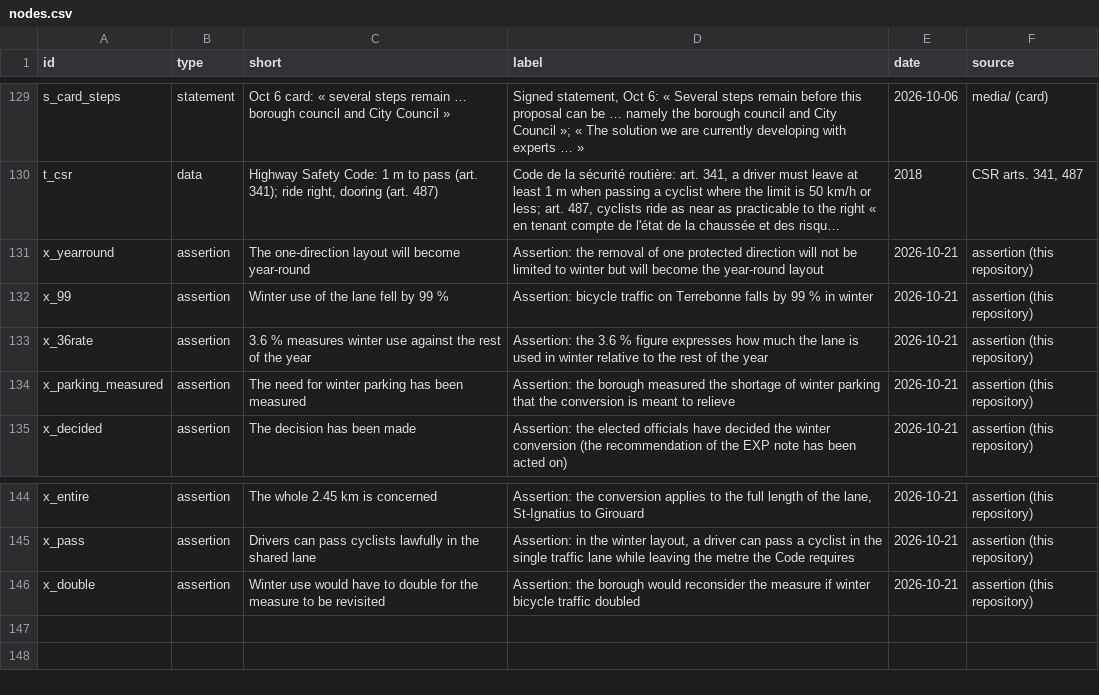
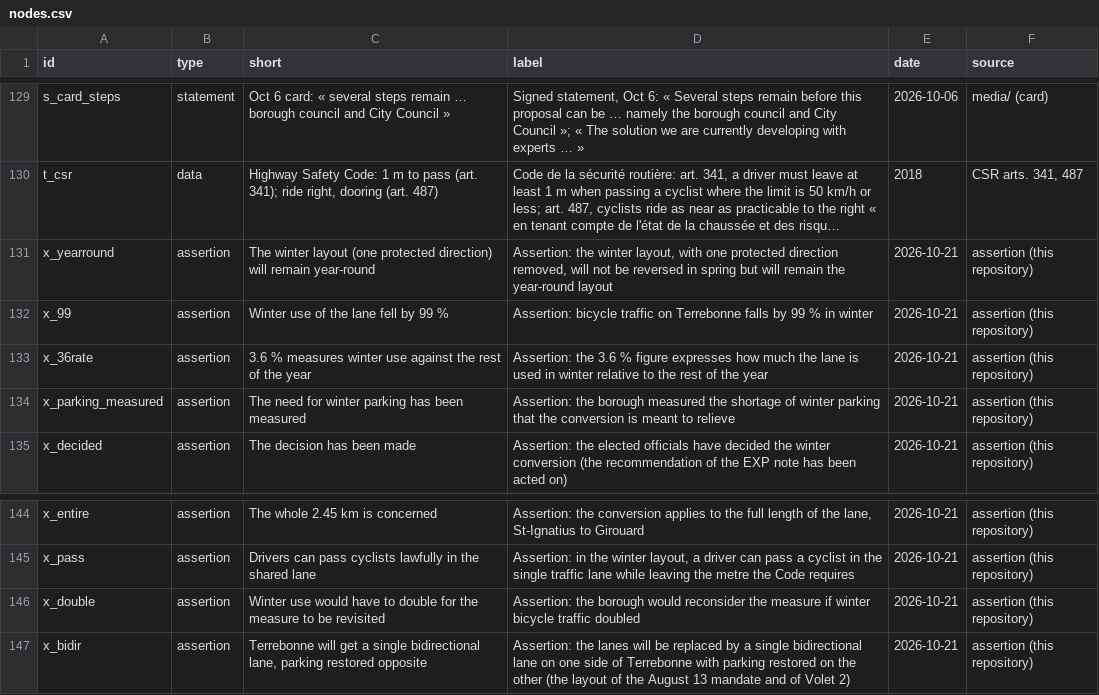
Before and after one commit to OpenMobilityData/Terrebonne-open-sources, a CSV file: 2026-evidence-graph/nodes.csv, drawn as a sheet; only a part is shown, gaps mark what is left out; long unchanged cells end in …; the diff names each change by its address in the sheet, - before the commit and + after, or states it on an @@ line.

```diff
--- a/2026-evidence-graph/nodes.csv
+++ b/2026-evidence-graph/nodes.csv
-C131 (short): The one-direction layout will become year-round
+C131 (short): The winter layout (one protected direction) will remain year-round
-D131 (label): Assertion: the removal of one protected direction will not be limited to winter but will become the year-round…
+D131 (label): Assertion: the winter layout, with one protected direction removed, will not be reversed in spring but will remain the year-round…
+row 147: x_bidir | assertion | Terrebonne will get a single bidirectional lane, parking restored opposite | Assertion: the lanes will be replaced by a single bidirectional lane on one side of Terrebonne with parking restored on the other (the layout of the August 13 mandate and of Volet 2) | 2026-10-21 | assertion (this repository)
```
Also changed, not shown: 2026-evidence-graph/edges.csv, 2026-evidence-graph/questions.csv, 5 other files.
